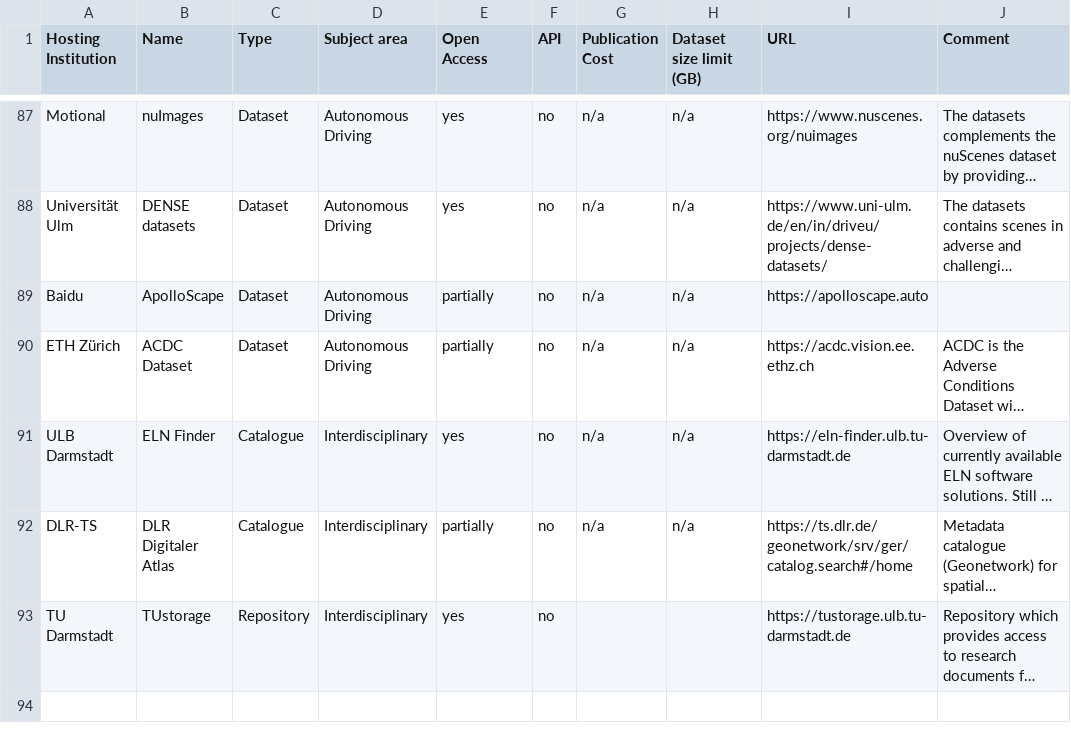
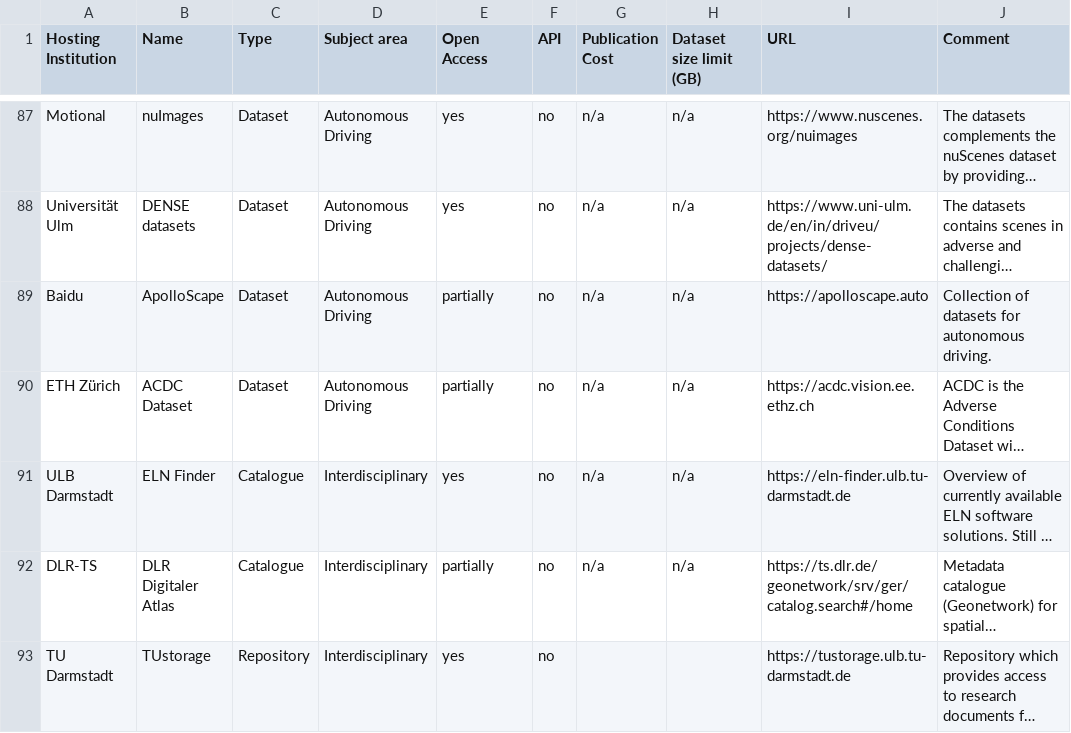
Before and after one commit to kit-data-manager/Data-Collections-Explorer, a CSV file: application/Repositories.csv, drawn as a sheet; only a part is shown, gaps mark what is left out; long unchanged cells end in …; the diff names each change by its address in the sheet, - before the commit and + after, or states it on an @@ line.

Commit message:
Add comment about ApolloScape Datasets

```diff
--- a/application/Repositories.csv
+++ b/application/Repositories.csv
-J89 (Comment): (empty)
+J89 (Comment): Collection of datasets for autonomous driving.
```
